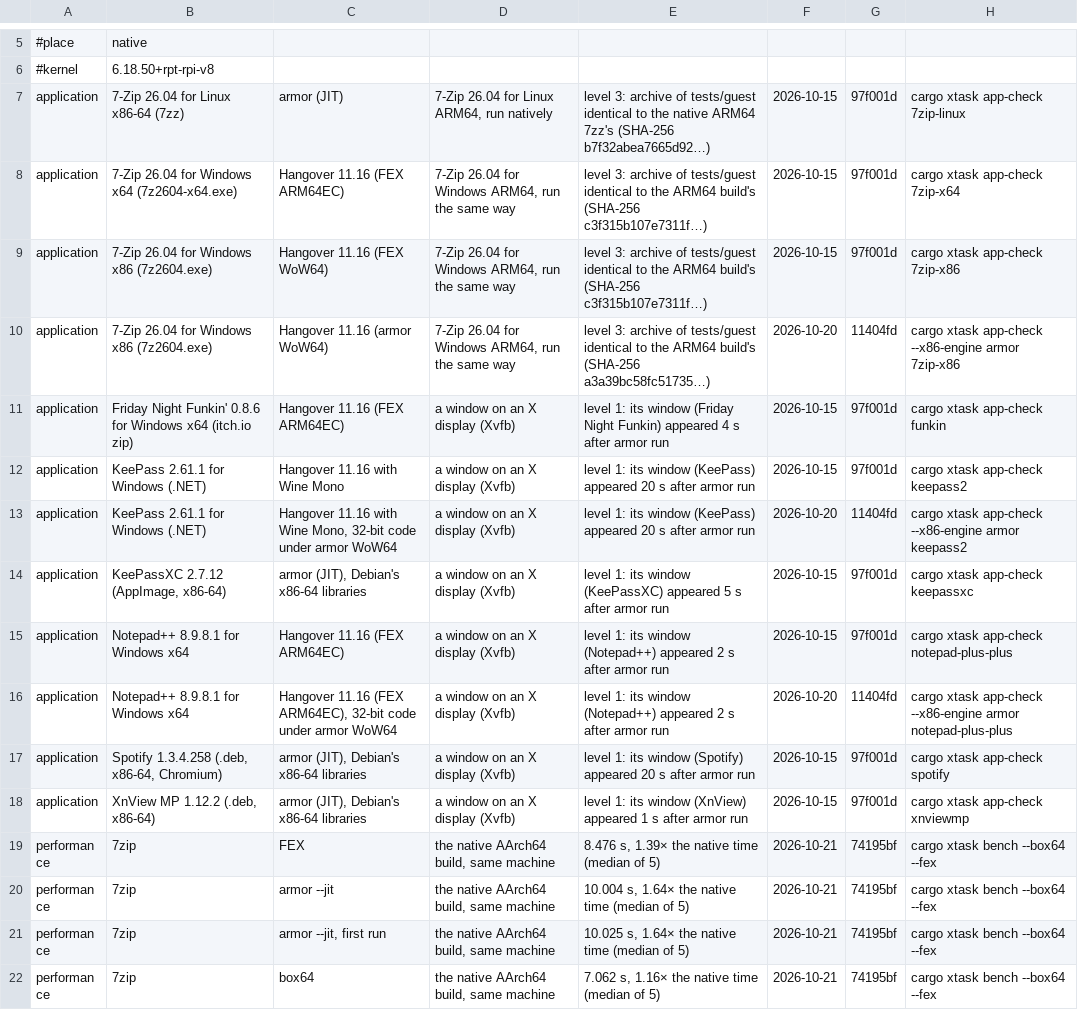
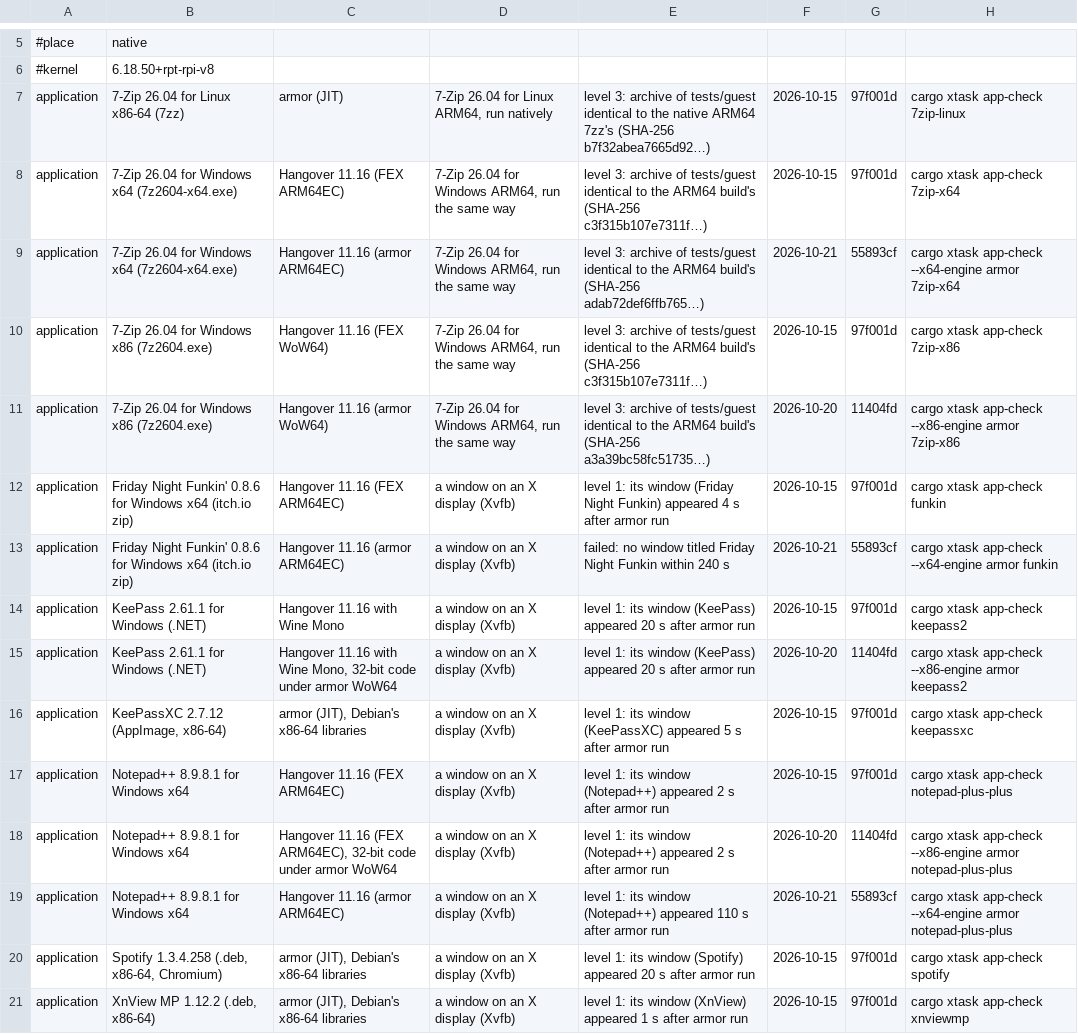
Before and after one commit to FrankNat996/armor, a TSV file: docs/results/cortex-a76-4k-debian-gnu-linux-13-native.tsv, drawn as a sheet; only a part is shown, gaps mark what is left out; the shorter side is filled out with more unchanged rows.

```diff
--- a/docs/results/cortex-a76-4k-debian-gnu-linux-13-native.tsv
+++ b/docs/results/cortex-a76-4k-debian-gnu-linux-13-native.tsv
@@ -8,2 +8,3 @@ application	7-Zip 26.04 for Linux x86-64 (7zz)	armor (JIT)	7-Zip 26.04 for Linux
 application	7-Zip 26.04 for Windows x64 (7z2604-x64.exe)	Hangover 11.16 (FEX ARM64EC)	7-Zip 26.04 for Windows ARM64, run the same way	level 3: archive of tests/guest identical to the ARM64 build's (SHA-256 c3f315b107e7311f…)	2026-10-15	97f001d	cargo xtask app-check 7zip-x64
+application	7-Zip 26.04 for Windows x64 (7z2604-x64.exe)	Hangover 11.16 (armor ARM64EC)	7-Zip 26.04 for Windows ARM64, run the same way	level 3: archive of tests/guest identical to the ARM64 build's (SHA-256 adab72def6ffb765…)	2026-10-21	55893cf	cargo xtask app-check --x64-engine armor 7zip-x64
 application	7-Zip 26.04 for Windows x86 (7z2604.exe)	Hangover 11.16 (FEX WoW64)	7-Zip 26.04 for Windows ARM64, run the same way	level 3: archive of tests/guest identical to the ARM64 build's (SHA-256 c3f315b107e7311f…)	2026-10-15	97f001d	cargo xtask app-check 7zip-x86
@@ -11,2 +12,3 @@ application	7-Zip 26.04 for Windows x86 (7z2604.exe)	Hangover 11.16 (armor WoW64
 application	Friday Night Funkin' 0.8.6 for Windows x64 (itch.io zip)	Hangover 11.16 (FEX ARM64EC)	a window on an X display (Xvfb)	level 1: its window (Friday Night Funkin) appeared 4 s after armor run	2026-10-15	97f001d	cargo xtask app-check funkin
+application	Friday Night Funkin' 0.8.6 for Windows x64 (itch.io zip)	Hangover 11.16 (armor ARM64EC)	a window on an X display (Xvfb)	failed: no window titled Friday Night Funkin within 240 s	2026-10-21	55893cf	cargo xtask app-check --x64-engine armor funkin
 application	KeePass 2.61.1 for Windows (.NET)	Hangover 11.16 with Wine Mono	a window on an X display (Xvfb)	level 1: its window (KeePass) appeared 20 s after armor run	2026-10-15	97f001d	cargo xtask app-check keepass2
@@ -16,2 +18,3 @@ application	Notepad++ 8.9.8.1 for Windows x64	Hangover 11.16 (FEX ARM64EC)	a win
 application	Notepad++ 8.9.8.1 for Windows x64	Hangover 11.16 (FEX ARM64EC), 32-bit code under armor WoW64	a window on an X display (Xvfb)	level 1: its window (Notepad++) appeared 2 s after armor run	2026-10-20	11404fd	cargo xtask app-check --x86-engine armor notepad-plus-plus
+application	Notepad++ 8.9.8.1 for Windows x64	Hangover 11.16 (armor ARM64EC)	a window on an X display (Xvfb)	level 1: its window (Notepad++) appeared 110 s after armor run	2026-10-21	55893cf	cargo xtask app-check --x64-engine armor notepad-plus-plus
 application	Spotify 1.3.4.258 (.deb, x86-64, Chromium)	armor (JIT), Debian's x86-64 libraries	a window on an X display (Xvfb)	level 1: its window (Spotify) appeared 20 s after armor run	2026-10-15	97f001d	cargo xtask app-check spotify
```
Also changed, not shown: 2 other files.
